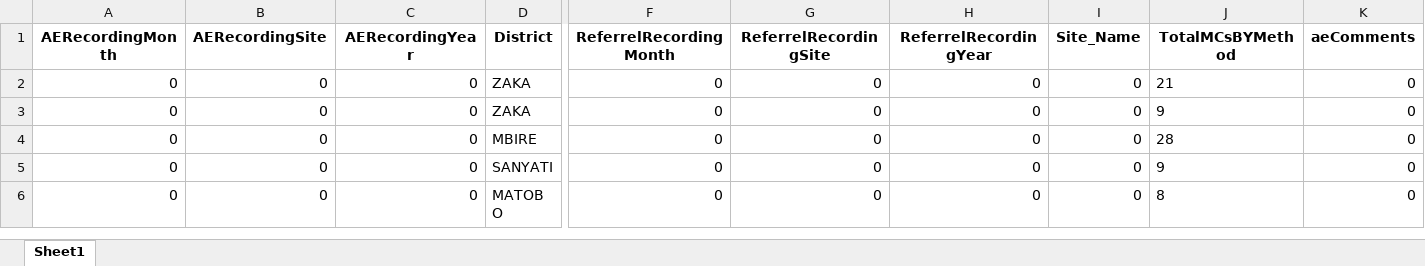
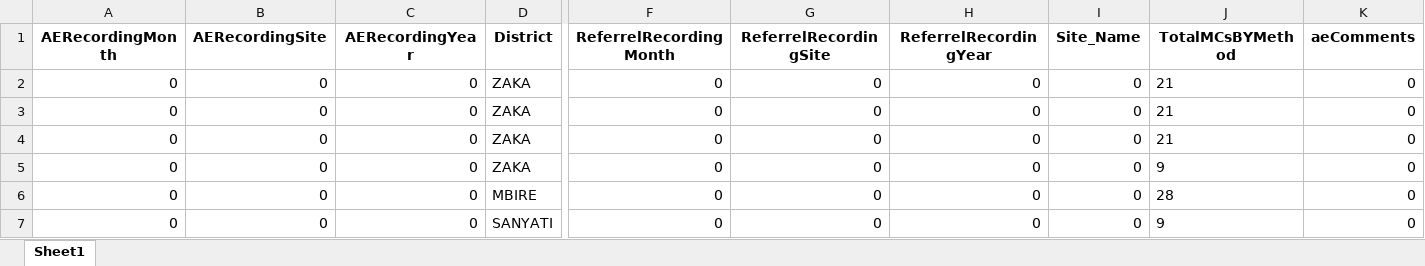
Before and after one commit to ashleymutenha/zazicProgrammaticReport, an Excel workbook: generalDF.xlsx, sheet Sheet1, drawn as a sheet; only a part is shown, gaps mark what is left out; the shorter side is filled out with more unchanged rows; values as stored, in another font and other column widths than the file's, no borders; rows hold the shown columns only; the diff names each change by its address in the sheet, - before the commit and + after, or states it on an @@ line.

```diff
--- a/generalDF.xlsx (sheet Sheet1)
+++ b/generalDF.xlsx (sheet Sheet1)
+row 2: 0 | 0 | 0 | ZAKA | 0 | 0 | 0 | 0 | 21 | 0
+row 3: 0 | 0 | 0 | ZAKA | 0 | 0 | 0 | 0 | 21 | 0
```
Also changed, not shown: corrections.xlsx, data.xlsx, 6 other files.
